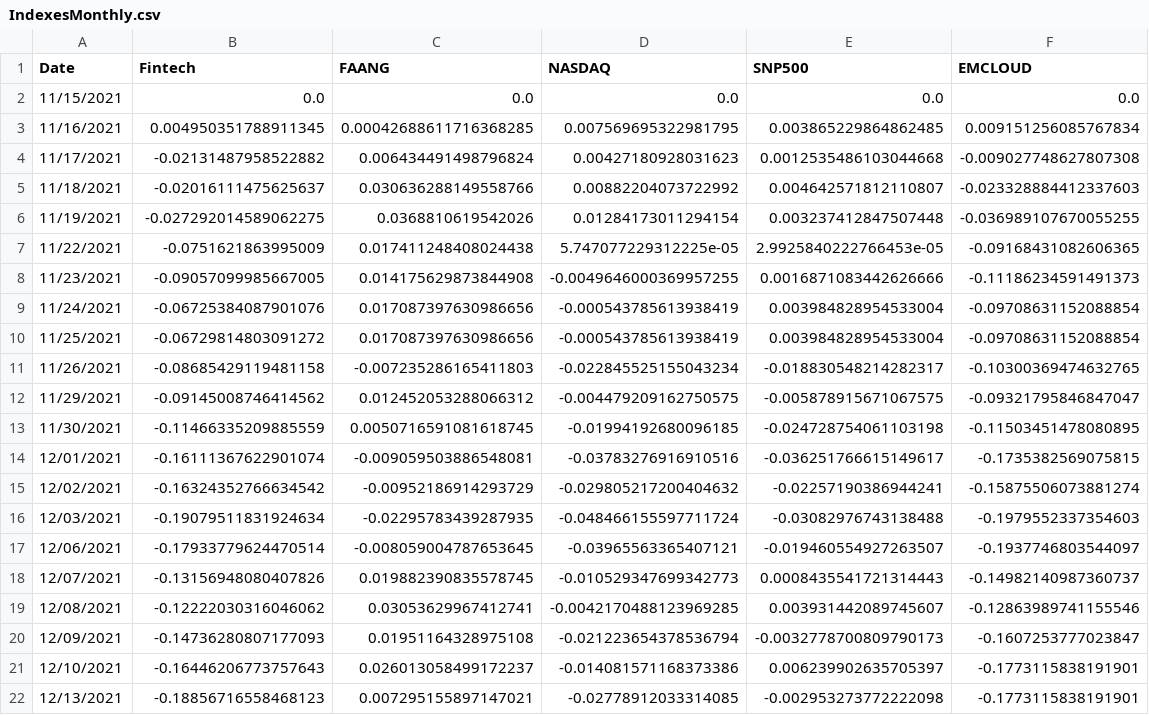
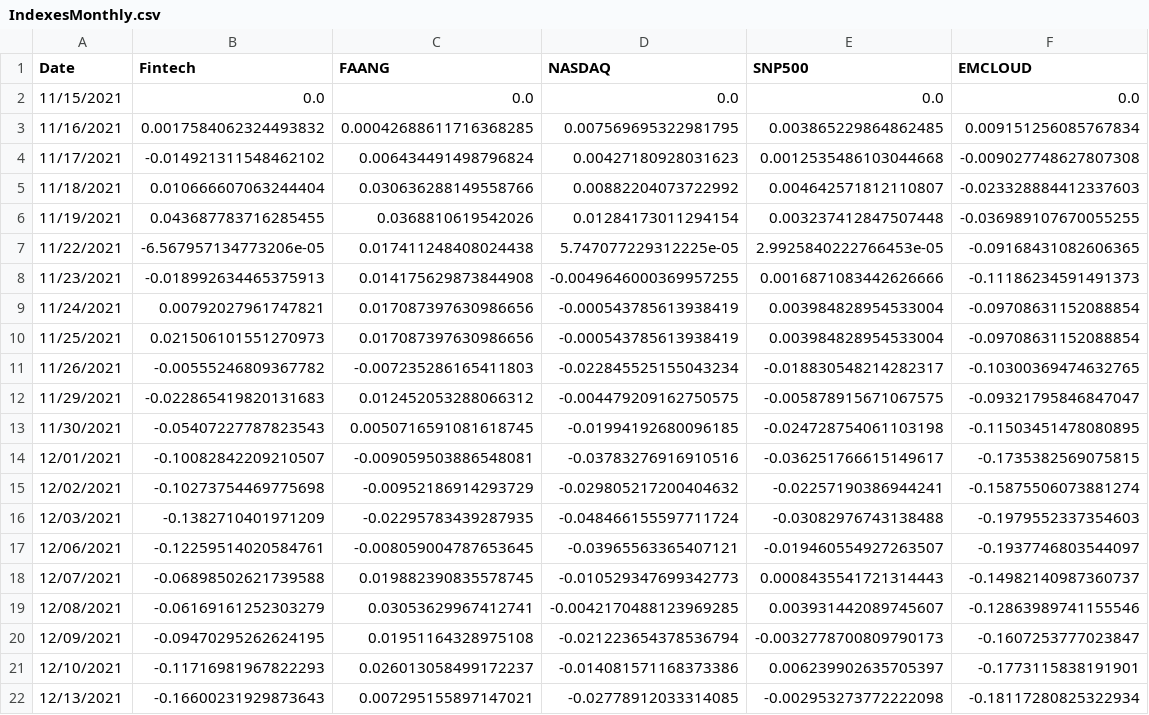
Before and after one commit to AmieRamie/findex-testing-env, a CSV file: IndexesMonthly.csv, drawn as a sheet.

Commit message:
committing files

```diff
--- a/IndexesMonthly.csv
+++ b/IndexesMonthly.csv
@@ -2,21 +2,21 @@ Date,Fintech,FAANG,NASDAQ,SNP500,EMCLOUD
 11/15/2021,0.0,0.0,0.0,0.0,0.0
-11/16/2021,0.004950351788911345,0.00042688611716368285,0.007569695322981795,0.003865229864862485,0.009151256085767834
-11/17/2021,-0.02131487958522882,0.006434491498796824,0.00427180928031623,0.0012535486103044668,-0.009027748627807308
-11/18/2021,-0.02016111475625637,0.030636288149558766,0.00882204073722992,0.004642571812110807,-0.023328884412337603
-11/19/2021,-0.027292014589062275,0.0368810619542026,0.01284173011294154,0.003237412847507448,-0.036989107670055255
-11/22/2021,-0.0751621863995009,0.017411248408024438,5.747077229312225e-05,2.9925840222766453e-05,-0.09168431082606365
-11/23/2021,-0.09057099985667005,0.014175629873844908,-0.0049646000369957255,0.0016871083442626666,-0.11186234591491373
-11/24/2021,-0.06725384087901076,0.017087397630986656,-0.000543785613938419,0.003984828954533004,-0.09708631152088854
-11/25/2021,-0.06729814803091272,0.017087397630986656,-0.000543785613938419,0.003984828954533004,-0.09708631152088854
-11/26/2021,-0.08685429119481158,-0.007235286165411803,-0.022845525155043234,-0.018830548214282317,-0.10300369474632765
-11/29/2021,-0.09145008746414562,0.012452053288066312,-0.004479209162750575,-0.005878915671067575,-0.09321795846847047
-11/30/2021,-0.11466335209885559,0.0050716591081618745,-0.01994192680096185,-0.024728754061103198,-0.11503451478080895
-12/01/2021,-0.16111367622901074,-0.009059503886548081,-0.03783276916910516,-0.036251766615149617,-0.1735382569075815
-12/02/2021,-0.16324352766634542,-0.00952186914293729,-0.029805217200404632,-0.02257190386944241,-0.15875506073881274
-12/03/2021,-0.19079511831924634,-0.02295783439287935,-0.048466155597711724,-0.03082976743138488,-0.1979552337354603
-12/06/2021,-0.17933779624470514,-0.008059004787653645,-0.03965563365407121,-0.019460554927263507,-0.1937746803544097
-12/07/2021,-0.13156948080407826,0.019882390835578745,-0.010529347699342773,0.0008435541721314443,-0.14982140987360737
-12/08/2021,-0.12222030316046062,0.03053629967412741,-0.0042170488123969285,0.003931442089745607,-0.12863989741155546
-12/09/2021,-0.14736280807177093,0.01951164328975108,-0.021223654378536794,-0.0032778700809790173,-0.1607253777023847
-12/10/2021,-0.16446206773757643,0.026013058499172237,-0.014081571168373386,0.006239902635705397,-0.1773115838191901
-12/13/2021,-0.18856716558468123,0.007295155897147021,-0.02778912033314085,-0.002953273772222098,-0.1773115838191901
+11/16/2021,0.0017584062324493832,0.00042688611716368285,0.007569695322981795,0.003865229864862485,0.009151256085767834
+11/17/2021,-0.014921311548462102,0.006434491498796824,0.00427180928031623,0.0012535486103044668,-0.009027748627807308
+11/18/2021,0.010666607063244404,0.030636288149558766,0.00882204073722992,0.004642571812110807,-0.023328884412337603
+11/19/2021,0.043687783716285455,0.0368810619542026,0.01284173011294154,0.003237412847507448,-0.036989107670055255
+11/22/2021,-6.567957134773206e-05,0.017411248408024438,5.747077229312225e-05,2.9925840222766453e-05,-0.09168431082606365
+11/23/2021,-0.018992634465375913,0.014175629873844908,-0.0049646000369957255,0.0016871083442626666,-0.11186234591491373
+11/24/2021,0.00792027961747821,0.017087397630986656,-0.000543785613938419,0.003984828954533004,-0.09708631152088854
+11/25/2021,0.021506101551270973,0.017087397630986656,-0.000543785613938419,0.003984828954533004,-0.09708631152088854
+11/26/2021,-0.00555246809367782,-0.007235286165411803,-0.022845525155043234,-0.018830548214282317,-0.10300369474632765
+11/29/2021,-0.022865419820131683,0.012452053288066312,-0.004479209162750575,-0.005878915671067575,-0.09321795846847047
+11/30/2021,-0.05407227787823543,0.0050716591081618745,-0.01994192680096185,-0.024728754061103198,-0.11503451478080895
+12/01/2021,-0.10082842209210507,-0.009059503886548081,-0.03783276916910516,-0.036251766615149617,-0.1735382569075815
+12/02/2021,-0.10273754469775698,-0.00952186914293729,-0.029805217200404632,-0.02257190386944241,-0.15875506073881274
+12/03/2021,-0.1382710401971209,-0.02295783439287935,-0.048466155597711724,-0.03082976743138488,-0.1979552337354603
+12/06/2021,-0.12259514020584761,-0.008059004787653645,-0.03965563365407121,-0.019460554927263507,-0.1937746803544097
+12/07/2021,-0.06898502621739588,0.019882390835578745,-0.010529347699342773,0.0008435541721314443,-0.14982140987360737
+12/08/2021,-0.06169161252303279,0.03053629967412741,-0.0042170488123969285,0.003931442089745607,-0.12863989741155546
+12/09/2021,-0.09470295262624195,0.01951164328975108,-0.021223654378536794,-0.0032778700809790173,-0.1607253777023847
+12/10/2021,-0.11716981967822293,0.026013058499172237,-0.014081571168373386,0.006239902635705397,-0.1773115838191901
+12/13/2021,-0.16600231929873643,0.007295155897147021,-0.02778912033314085,-0.002953273772222098,-0.18117280825322934
```
